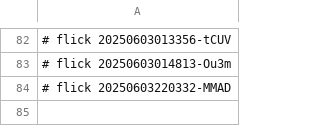
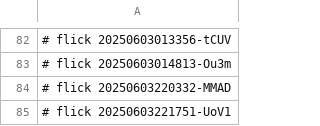
Before and after one commit to abikesa/sanity, a CSV file: caffe/.csv, drawn as a sheet; only a part is shown, gaps mark what is left out.

Commit message:
caffe/.csv

```diff
--- a/caffe/.csv
+++ b/caffe/.csv
@@ -84 +84,2 @@
 # flick 20250603220332-MMAD
+# flick 20250603221751-UoV1
```
